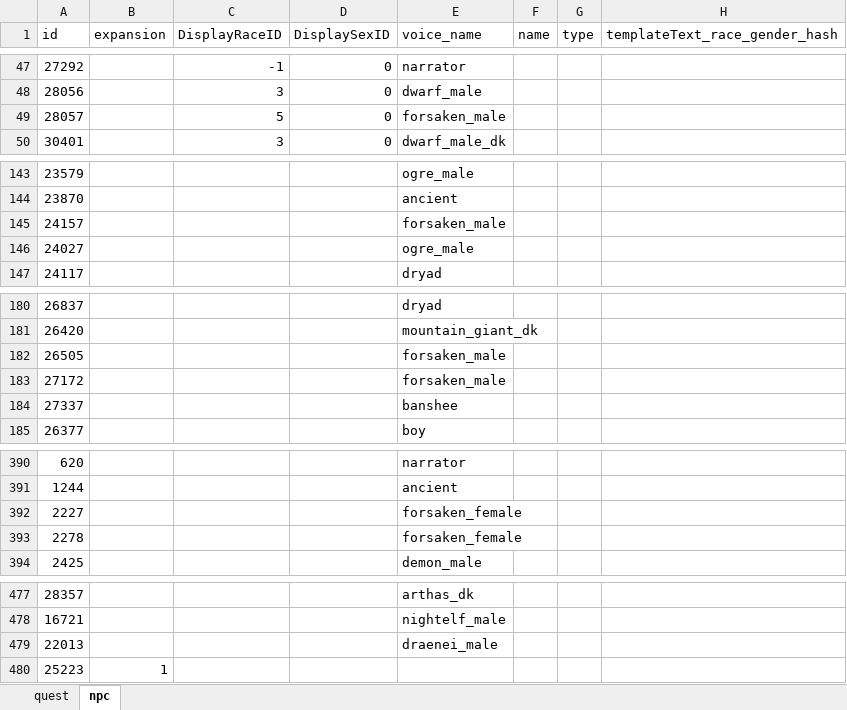
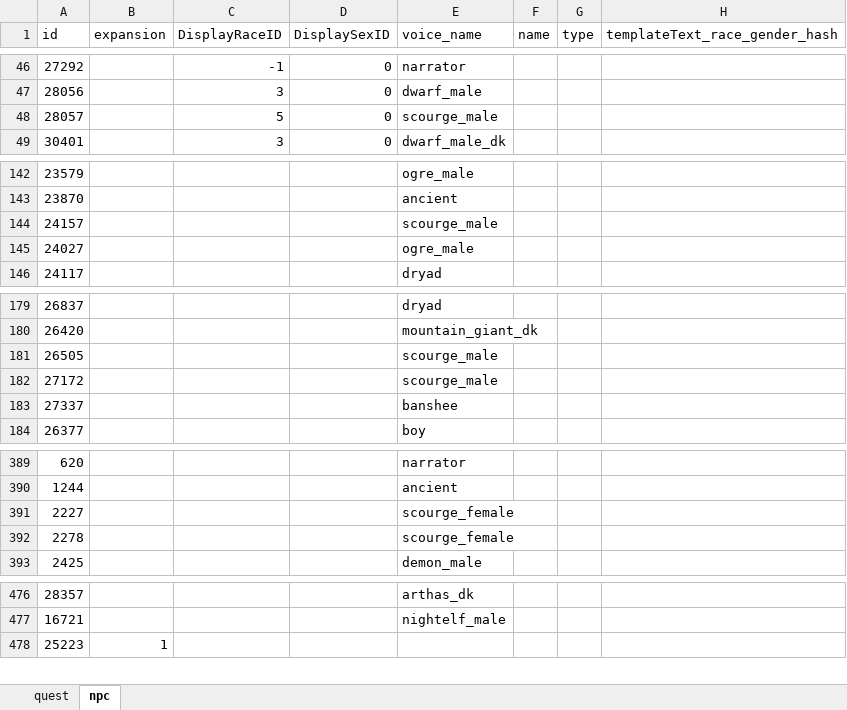
Before and after one commit to carevass/wow-voiceover-tbc-wotlk, an Excel workbook: corrections/corrections.xlsx, sheet npc, drawn as a sheet; only a part is shown, gaps mark what is left out; values as stored, in another font and other column widths than the file's, no borders; conditional formats not drawn; removed rows and columns are numbered as before the commit, all else as after; the diff covers the shown part only; the diff names each change by its address in the sheet, - before the commit and + after, or states it on an @@ line.

```diff
--- a/corrections/corrections.xlsx (sheet npc)
+++ b/corrections/corrections.xlsx (sheet npc)
-E48 (voice_name): forsaken_male
+E48 (voice_name): scourge_male
-E144 (voice_name): forsaken_male
+E144 (voice_name): scourge_male
-E181:E182 (voice_name): forsaken_male
+E181:E182 (voice_name): scourge_male
-E391:E392 (voice_name): forsaken_female
+E391:E392 (voice_name): scourge_female
-row 479: 22013 |  |  |  | draenei_male
```
Also changed, not shown: 7 added rows, 1 removed row and 12 edited cells elsewhere in this sheet, sheet quest, corrections/new_entries.xlsx, 1 other file.
